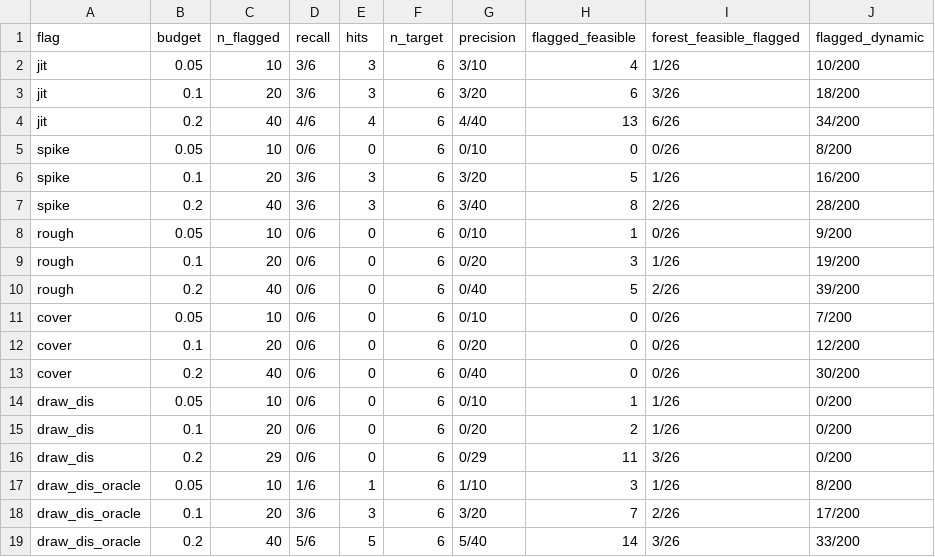
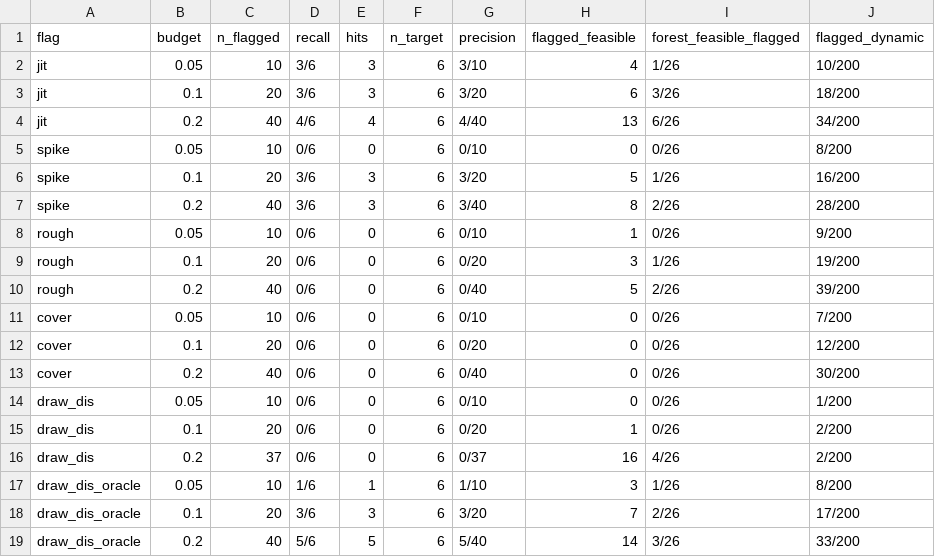
Before and after one commit to Kyaw-Thiha/aerial-world-model-verifier, a CSV file: results/n3/n3c/sensitivity.csv, drawn as a sheet.

```diff
--- a/results/n3/n3c/sensitivity.csv
+++ b/results/n3/n3c/sensitivity.csv
@@ -13,5 +13,5 @@ cover,0.1,20,0/6,0,6,0/20,0,0/26,12/200
 cover,0.2,40,0/6,0,6,0/40,0,0/26,30/200
-draw_dis,0.05,10,0/6,0,6,0/10,1,1/26,0/200
-draw_dis,0.1,20,0/6,0,6,0/20,2,1/26,0/200
-draw_dis,0.2,29,0/6,0,6,0/29,11,3/26,0/200
+draw_dis,0.05,10,0/6,0,6,0/10,0,0/26,1/200
+draw_dis,0.1,20,0/6,0,6,0/20,1,0/26,2/200
+draw_dis,0.2,37,0/6,0,6,0/37,16,4/26,2/200
 draw_dis_oracle,0.05,10,1/6,1,6,1/10,3,1/26,8/200
```
Also changed, not shown: results/n3/n3a/surface.csv, results/n3/n3b/per_clip.csv, 15 other files.
